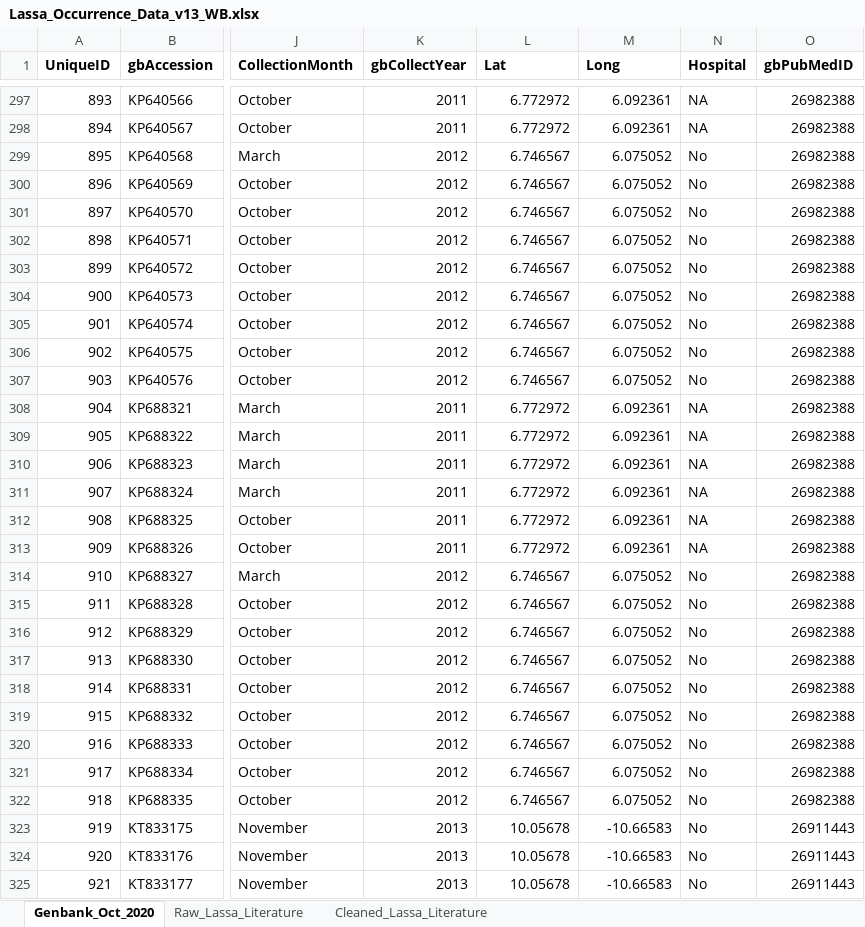
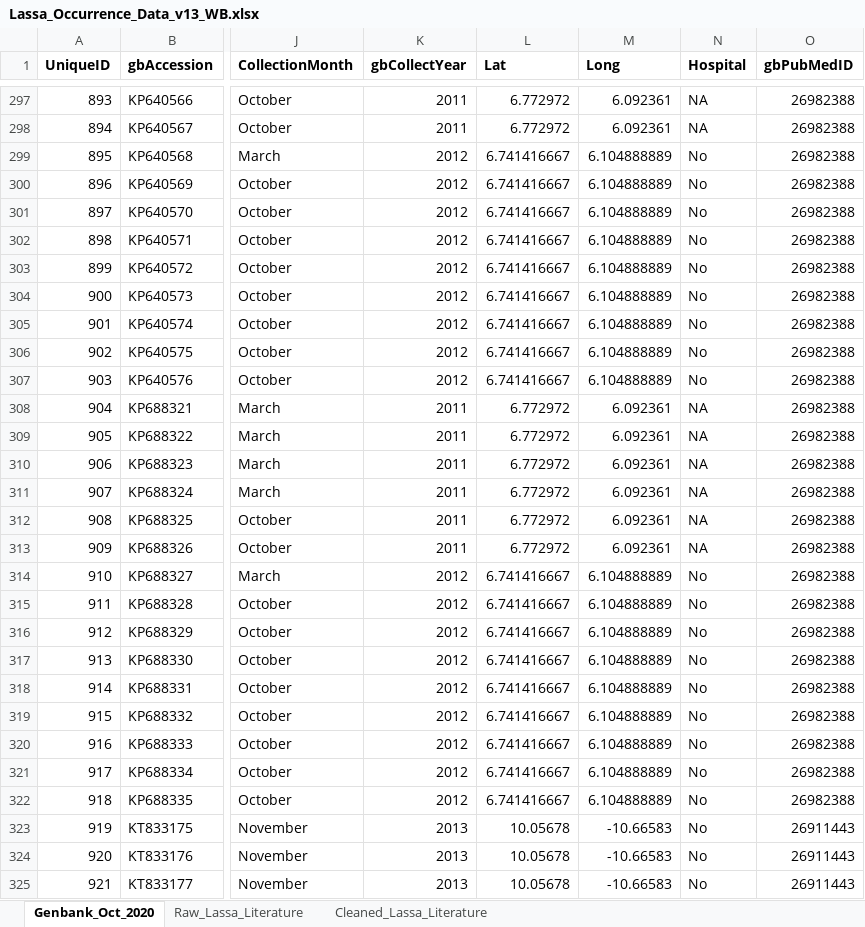
Before and after one commit to 54481andrew/pathogen-spillover-forecast, an Excel workbook: Pathogen_Layer/Data/Lassa_Occurrence_Data_v13_WB.xlsx, sheet Genbank_Oct_2020, drawn as a sheet; only a part is shown, gaps mark what is left out; values as stored, in another font and other column widths than the file's, no borders; the diff names each change by its address in the sheet, - before the commit and + after, or states it on an @@ line.

```diff
--- a/Pathogen_Layer/Data/Lassa_Occurrence_Data_v13_WB.xlsx (sheet Genbank_Oct_2020)
+++ b/Pathogen_Layer/Data/Lassa_Occurrence_Data_v13_WB.xlsx (sheet Genbank_Oct_2020)
-L299:L307 (Lat): 6.746567
+L299:L307 (Lat): 6.741416667
-M299:M307 (Long): 6.075052
+M299:M307 (Long): 6.104888889
-L314:L322 (Lat): 6.746567
+L314:L322 (Lat): 6.741416667
-M314:M322 (Long): 6.075052
+M314:M322 (Long): 6.104888889
```
Also changed, not shown: sheet Cleaned_Lassa_Literature, Reservoir_Layer/Data/Mastomys_natalensis_presences.xlsx, 52 other files.
